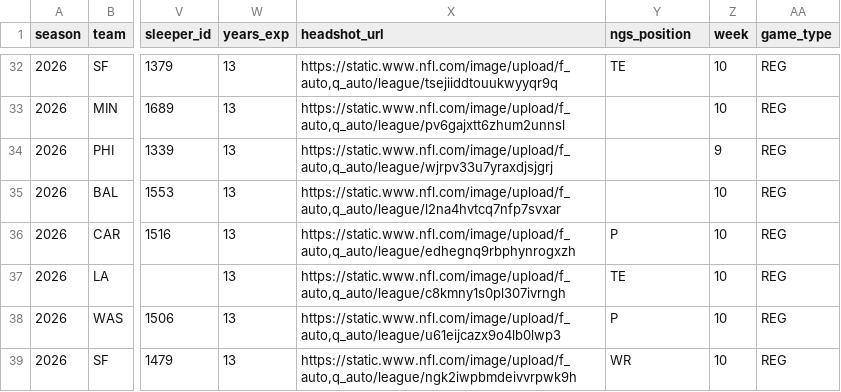
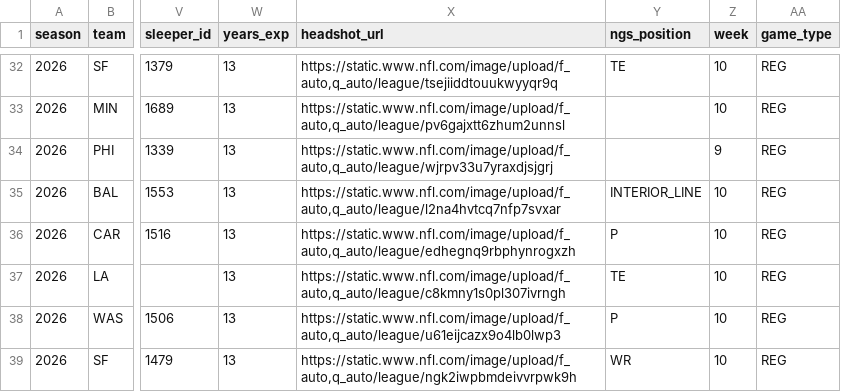
Before and after one commit to Lolindhir/fantasy-app, a CSV file: data-source/providers/nflverse/rosters/raw-2026.csv, drawn as a sheet; only a part is shown, gaps mark what is left out; the diff covers the shown part only; the diff names each change by its address in the sheet, - before the commit and + after, or states it on an @@ line.

```diff
--- a/data-source/providers/nflverse/rosters/raw-2026.csv
+++ b/data-source/providers/nflverse/rosters/raw-2026.csv
-Y35 (ngs_position): (empty)
+Y35 (ngs_position): INTERIOR_LINE
```
Also changed, not shown: 111 edited cells elsewhere in this file, data-source/providers/nflverse/schedule-odds/raw-latest.csv, 14 other files.
